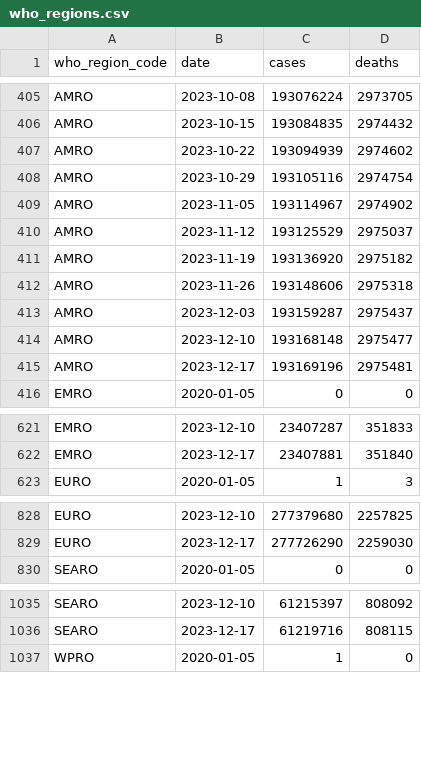
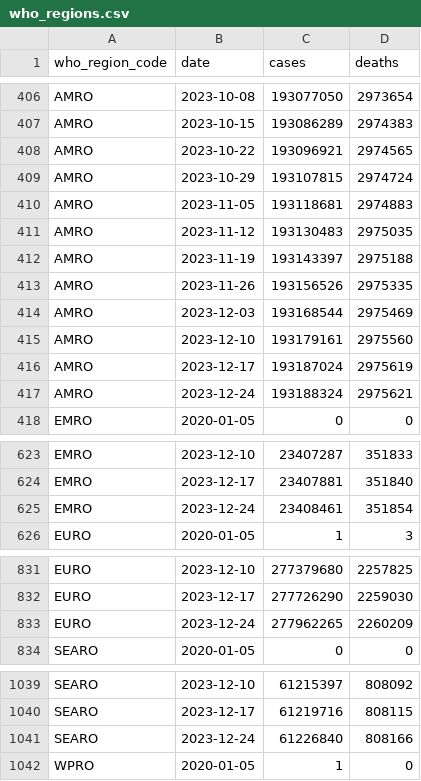
Before and after one commit to covid-open-data/xform-casecount-who, a CSV file: output/who_regions.csv, drawn as a sheet; only a part is shown, gaps mark what is left out; addresses are those after the commit; the diff covers the shown part only; the diff names each change by its address in the sheet, - before the commit and + after, or states it on an @@ line.

```diff
--- a/output/who_regions.csv
+++ b/output/who_regions.csv
-C406 (cases): 193076224
+C406 (cases): 193077050
-D406 (deaths): 2973705
+D406 (deaths): 2973654
-C407 (cases): 193084835
+C407 (cases): 193086289
-D407 (deaths): 2974432
+D407 (deaths): 2974383
-C408 (cases): 193094939
+C408 (cases): 193096921
-D408 (deaths): 2974602
+D408 (deaths): 2974565
-C409 (cases): 193105116
+C409 (cases): 193107815
-D409 (deaths): 2974754
+D409 (deaths): 2974724
-C410 (cases): 193114967
+C410 (cases): 193118681
-D410 (deaths): 2974902
+D410 (deaths): 2974883
-C411 (cases): 193125529
+C411 (cases): 193130483
-D411 (deaths): 2975037
+D411 (deaths): 2975035
-C412 (cases): 193136920
+C412 (cases): 193143397
-D412 (deaths): 2975182
+D412 (deaths): 2975188
-C413 (cases): 193148606
+C413 (cases): 193156526
-D413 (deaths): 2975318
+D413 (deaths): 2975335
-C414 (cases): 193159287
+C414 (cases): 193168544
-D414 (deaths): 2975437
+D414 (deaths): 2975469
-C415 (cases): 193168148
+C415 (cases): 193179161
-D415 (deaths): 2975477
+D415 (deaths): 2975560
-C416 (cases): 193169196
+C416 (cases): 193187024
-D416 (deaths): 2975481
+D416 (deaths): 2975619
+row 417: AMRO | 2023-12-24 | 193188324 | 2975621
+row 625: EMRO | 2023-12-24 | 23408461 | 351854
+row 833: EURO | 2023-12-24 | 277962265 | 2260209
+row 1041: SEARO | 2023-12-24 | 61226840 | 808166
```
Also changed, not shown: 2 added rows and 45 edited cells elsewhere in this file, output/continents.csv, output/global.csv, 1 other file.
